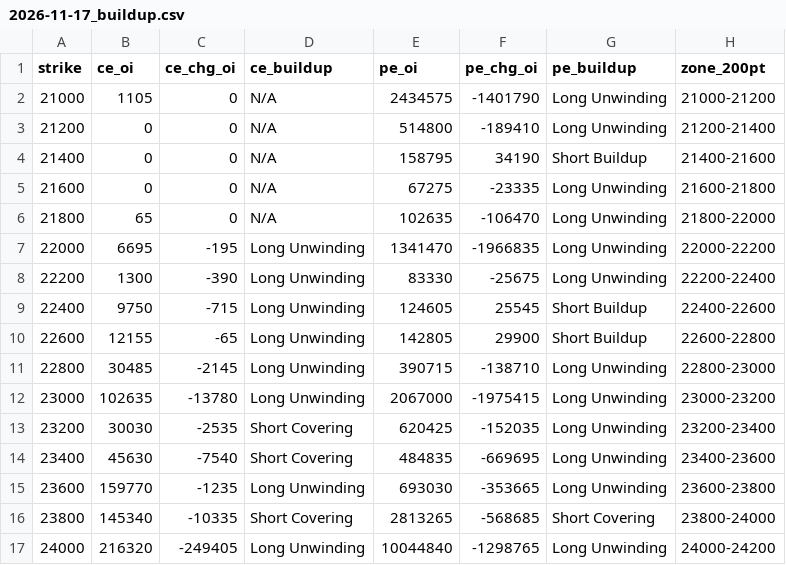
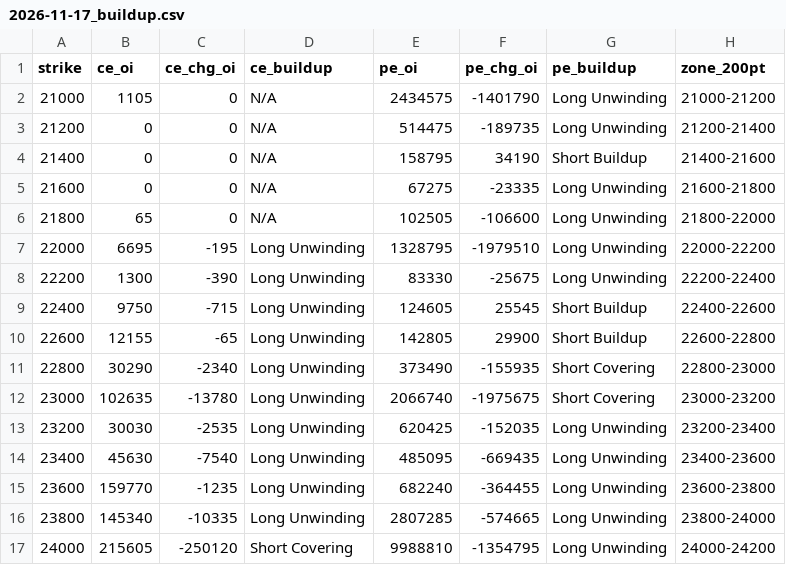
Before and after one commit to ddtambe/Nifty50_Options, a CSV file: data/2026-11-17/2026-11-17_buildup.csv, drawn as a sheet; only a part is shown; the diff covers the shown part only.

```diff
--- a/data/2026-11-17/2026-11-17_buildup.csv
+++ b/data/2026-11-17/2026-11-17_buildup.csv
@@ -2,7 +2,7 @@ strike,ce_oi,ce_chg_oi,ce_buildup,pe_oi,pe_chg_oi,pe_buildup,zone_200pt
 21000,1105,0,N/A,2434575,-1401790,Long Unwinding,21000-21200
-21200,0,0,N/A,514800,-189410,Long Unwinding,21200-21400
+21200,0,0,N/A,514475,-189735,Long Unwinding,21200-21400
 21400,0,0,N/A,158795,34190,Short Buildup,21400-21600
 21600,0,0,N/A,67275,-23335,Long Unwinding,21600-21800
-21800,65,0,N/A,102635,-106470,Long Unwinding,21800-22000
-22000,6695,-195,Long Unwinding,1341470,-1966835,Long Unwinding,22000-22200
+21800,65,0,N/A,102505,-106600,Long Unwinding,21800-22000
+22000,6695,-195,Long Unwinding,1328795,-1979510,Long Unwinding,22000-22200
 22200,1300,-390,Long Unwinding,83330,-25675,Long Unwinding,22200-22400
@@ -10,8 +10,8 @@ strike,ce_oi,ce_chg_oi,ce_buildup,pe_oi,pe_chg_oi,pe_buildup,zone_200pt
 22600,12155,-65,Long Unwinding,142805,29900,Short Buildup,22600-22800
-22800,30485,-2145,Long Unwinding,390715,-138710,Long Unwinding,22800-23000
-23000,102635,-13780,Long Unwinding,2067000,-1975415,Long Unwinding,23000-23200
-23200,30030,-2535,Short Covering,620425,-152035,Long Unwinding,23200-23400
-23400,45630,-7540,Short Covering,484835,-669695,Long Unwinding,23400-23600
-23600,159770,-1235,Long Unwinding,693030,-353665,Long Unwinding,23600-23800
-23800,145340,-10335,Short Covering,2813265,-568685,Short Covering,23800-24000
-24000,216320,-249405,Long Unwinding,10044840,-1298765,Long Unwinding,24000-24200
+22800,30290,-2340,Long Unwinding,373490,-155935,Short Covering,22800-23000
+23000,102635,-13780,Long Unwinding,2066740,-1975675,Short Covering,23000-23200
+23200,30030,-2535,Long Unwinding,620425,-152035,Long Unwinding,23200-23400
+23400,45630,-7540,Long Unwinding,485095,-669435,Long Unwinding,23400-23600
+23600,159770,-1235,Long Unwinding,682240,-364455,Long Unwinding,23600-23800
+23800,145340,-10335,Long Unwinding,2807285,-574665,Long Unwinding,23800-24000
+24000,215605,-250120,Short Covering,9988810,-1354795,Long Unwinding,24000-24200
```
Also changed, not shown: 61 edited cells elsewhere in this file, data/2026-11-17/2026-11-17_raw.csv, data/2026-11-17/2026-11-23_raw.csv, 7 other files.
